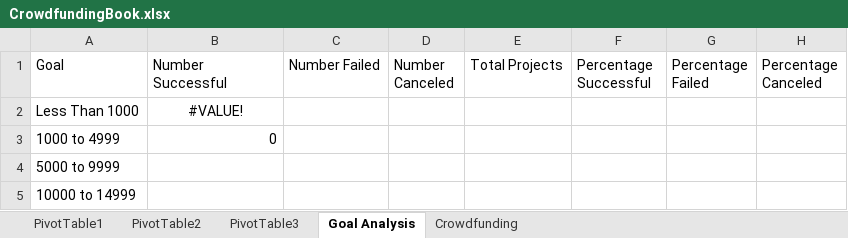
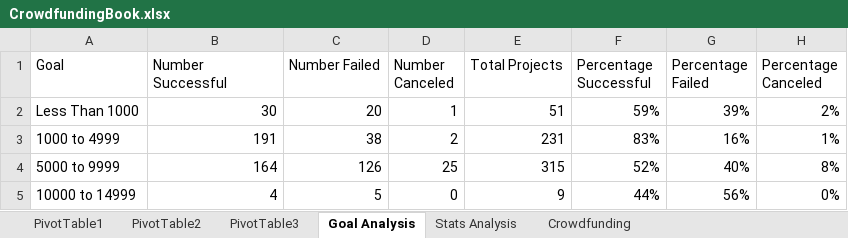
Before and after one commit to reikanger/crowdfunding-excel, an Excel workbook: CrowdfundingBook.xlsx, sheet Goal Analysis, drawn as a sheet; only a part is shown; values as stored, in another font and other column widths than the file's, no borders; charts and pictures and table styles not drawn; the diff covers the shown part only; the diff names each change by its address in the sheet, - before the commit and + after, or states it on an @@ line.

```diff
--- a/CrowdfundingBook.xlsx (sheet Goal Analysis)
+++ b/CrowdfundingBook.xlsx (sheet Goal Analysis)
+sheet tab: Stats Analysis
-B2 (Number Successful): #VALUE!
+B2 (Number Successful): 30
-B2 alignment: center
+B2 alignment: right
-C2 (Number Failed): (empty)
+C2 (Number Failed): 20
-D2 (Number Canceled): (empty)
+D2 (Number Canceled): 1
-E2 (Total Projects): (empty)
+E2 (Total Projects): 51
-F2 (Percentage Successful): (empty)
+F2 (Percentage Successful): 59%
-G2 (Percentage Failed): (empty)
+G2 (Percentage Failed): 39%
-H2 (Percentage Canceled): (empty)
+H2 (Percentage Canceled): 2%
-B3 (Number Successful): 0
+B3 (Number Successful): 191
-C3 (Number Failed): (empty)
+C3 (Number Failed): 38
-D3 (Number Canceled): (empty)
+D3 (Number Canceled): 2
-E3 (Total Projects): (empty)
+E3 (Total Projects): 231
-F3 (Percentage Successful): (empty)
+F3 (Percentage Successful): 83%
-G3 (Percentage Failed): (empty)
+G3 (Percentage Failed): 16%
-H3 (Percentage Canceled): (empty)
+H3 (Percentage Canceled): 1%
-B4 (Number Successful): (empty)
+B4 (Number Successful): 164
-C4 (Number Failed): (empty)
+C4 (Number Failed): 126
-D4 (Number Canceled): (empty)
+D4 (Number Canceled): 25
-E4 (Total Projects): (empty)
+E4 (Total Projects): 315
-F4 (Percentage Successful): (empty)
+F4 (Percentage Successful): 52%
-G4 (Percentage Failed): (empty)
+G4 (Percentage Failed): 40%
-H4 (Percentage Canceled): (empty)
+H4 (Percentage Canceled): 8%
-B5 (Number Successful): (empty)
+B5 (Number Successful): 4
-C5 (Number Failed): (empty)
+C5 (Number Failed): 5
-D5 (Number Canceled): (empty)
+D5 (Number Canceled): 0
-E5 (Total Projects): (empty)
+E5 (Total Projects): 9
-F5 (Percentage Successful): (empty)
+F5 (Percentage Successful): 44%
-G5 (Percentage Failed): (empty)
+G5 (Percentage Failed): 56%
-H5 (Percentage Canceled): (empty)
+H5 (Percentage Canceled): 0%
```
Also changed, not shown: 56 edited cells elsewhere in this sheet, sheet Crowdfunding, charts or pictures.
